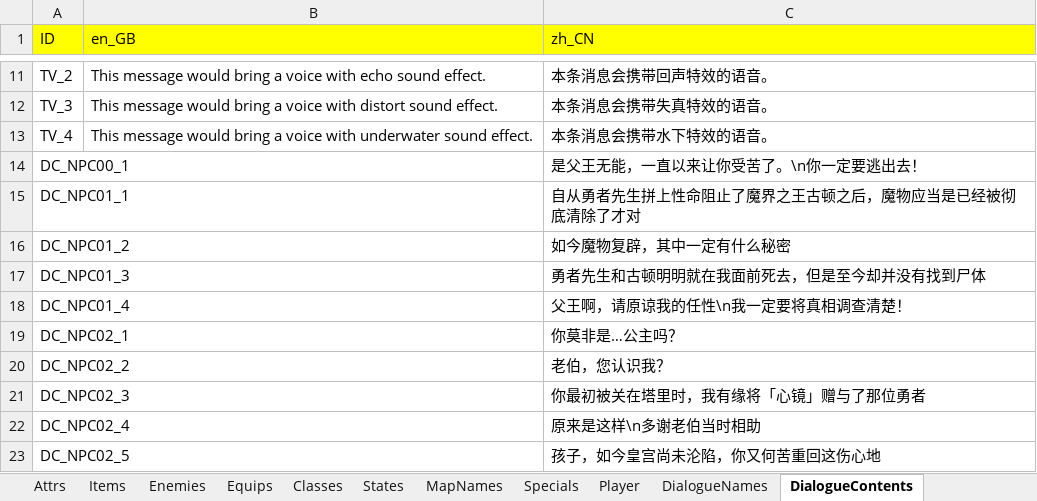
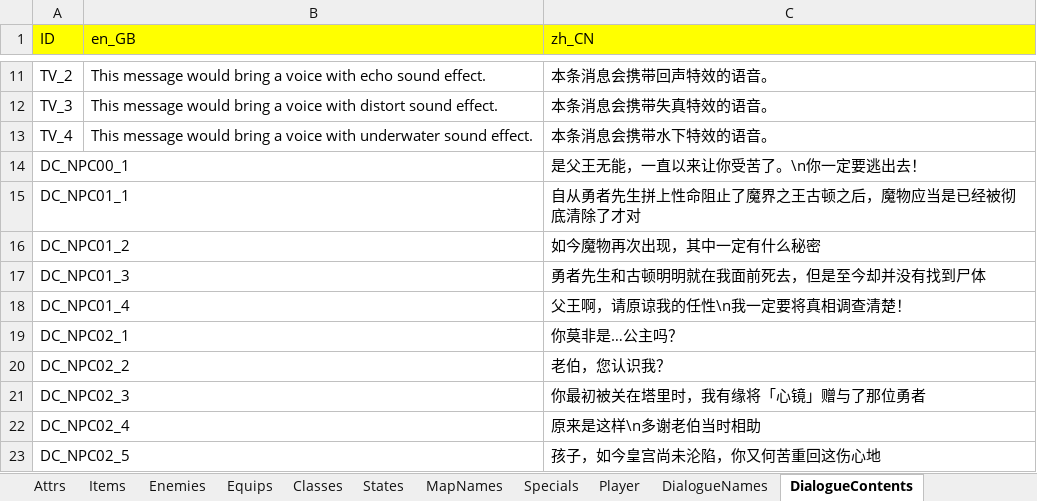
Before and after one commit to JasonLeon01/ProjectMT3, an Excel workbook: Data/Locale/Locale.xlsx, sheet DialogueContents, drawn as a sheet; only a part is shown, gaps mark what is left out; values as stored, in another font and other column widths than the file's, no borders; the diff covers the shown part only; the diff names each change by its address in the sheet, - before the commit and + after, or states it on an @@ line.

```diff
--- a/Data/Locale/Locale.xlsx (sheet DialogueContents)
+++ b/Data/Locale/Locale.xlsx (sheet DialogueContents)
-C16 (zh_CN): 如今魔物复辟，其中一定有什么秘密
+C16 (zh_CN): 如今魔物再次出现，其中一定有什么秘密
```
Also changed, not shown: 26 added rows elsewhere in this sheet, 28 other files.
